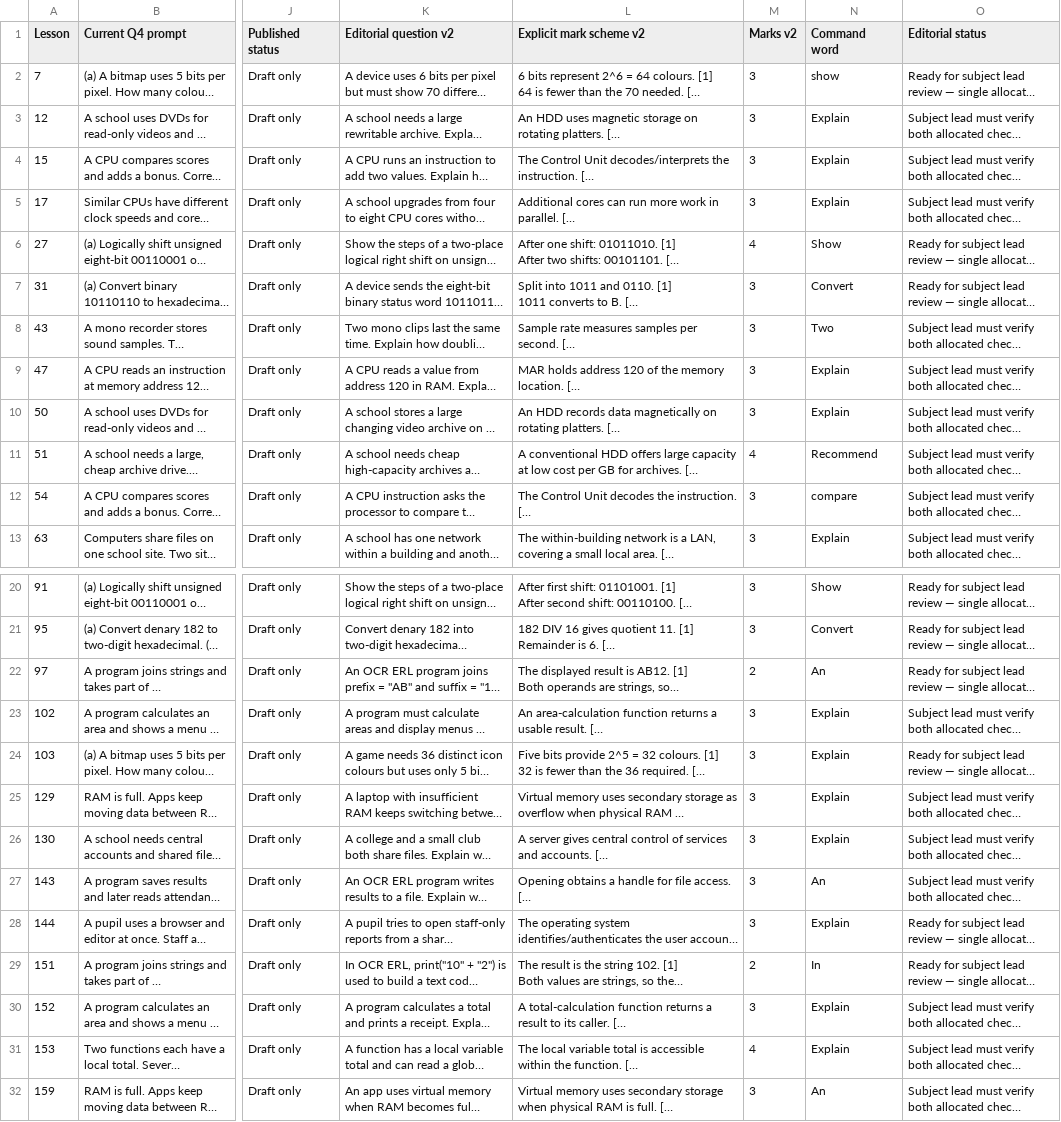
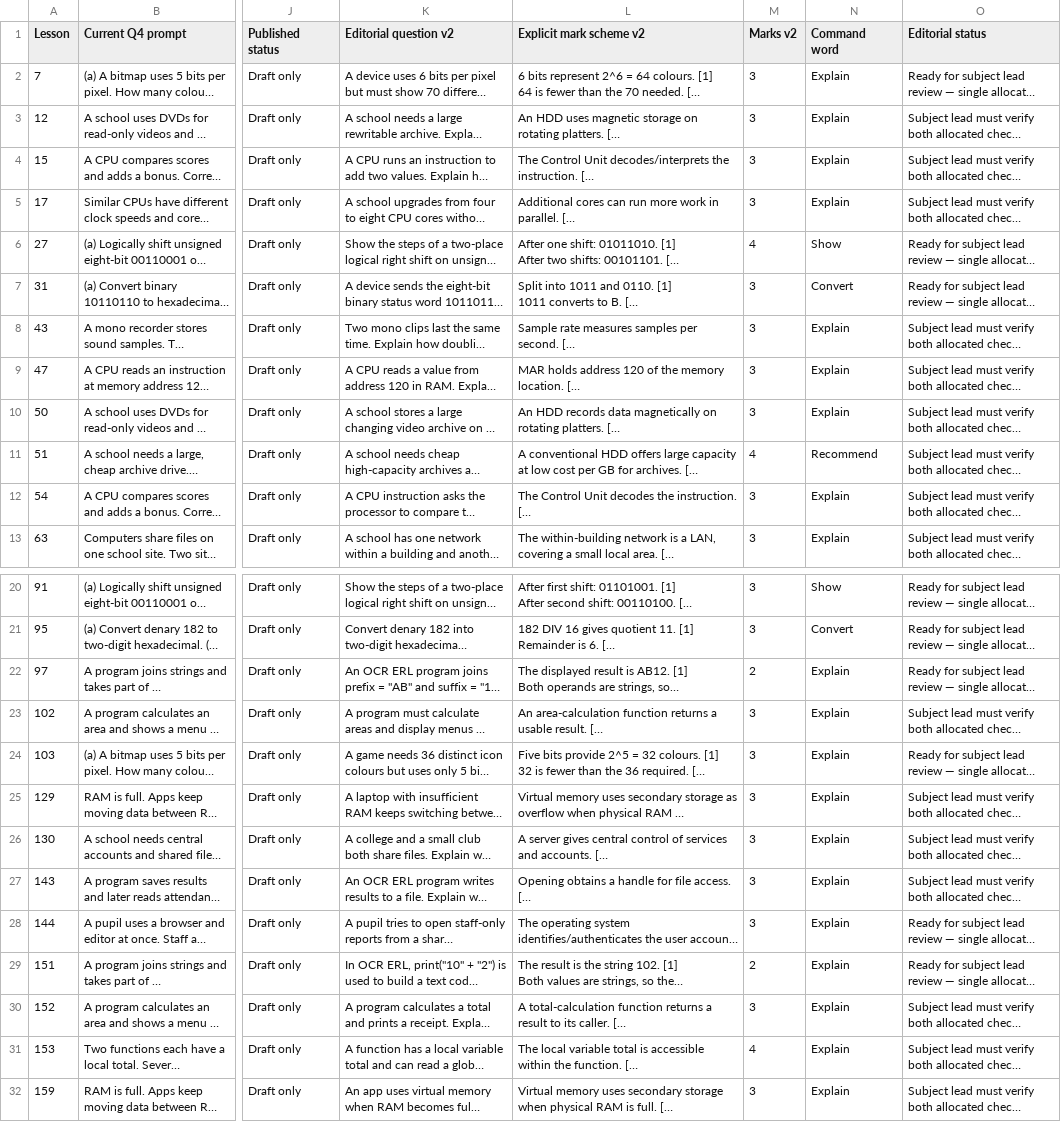
Before and after one commit to computingdept/reepham-computing, a CSV file: docs/audits/j277-31-q4-editorial-v2-marked-unpublished-20261023.csv, drawn as a sheet; only a part is shown, gaps mark what is left out; long unchanged cells end in …; the diff names each change by its address in the sheet, - before the commit and + after, or states it on an @@ line.

Commit message:
Correct highlighted command-word tags in 31 draft J277 Q4 rewrites

```diff
--- a/docs/audits/j277-31-q4-editorial-v2-marked-unpublished-20261023.csv
+++ b/docs/audits/j277-31-q4-editorial-v2-marked-unpublished-20261023.csv
-N2 (Command word): show
+N2 (Command word): Explain
-N8 (Command word): Two
+N8 (Command word): Explain
-N12 (Command word): compare
+N12 (Command word): Explain
-N22 (Command word): An
+N22 (Command word): Explain
-N27 (Command word): An
+N27 (Command word): Explain
-N29 (Command word): In
+N29 (Command word): Explain
-N32 (Command word): An
+N32 (Command word): Explain
```
